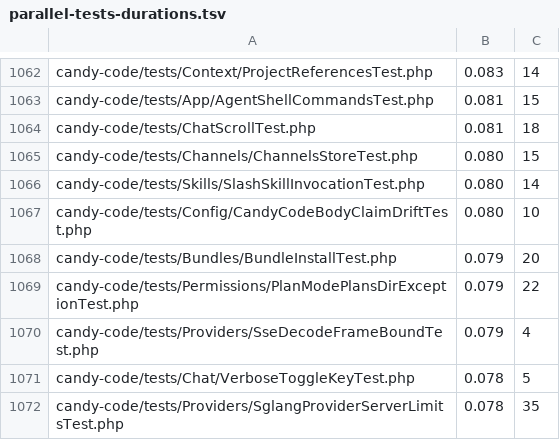
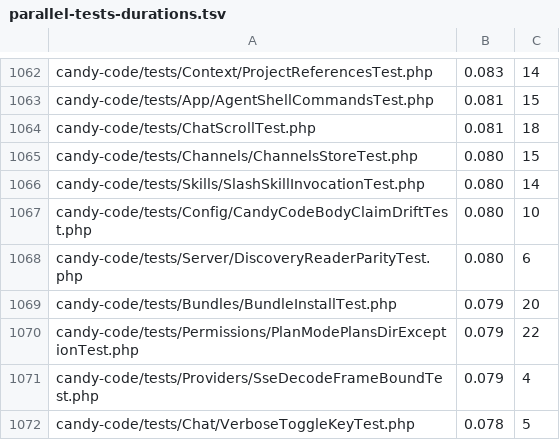
Before and after one commit to detain/sugarcraft, a TSV file: scripts/parallel-tests-durations.tsv, drawn as a sheet; only a part is shown, gaps mark what is left out; the shorter side is filled out with more unchanged rows; the diff names each change by its address in the sheet, - before the commit and + after, or states it on an @@ line.

```diff
--- a/scripts/parallel-tests-durations.tsv
+++ b/scripts/parallel-tests-durations.tsv
+row 1068: candy-code/tests/Server/DiscoveryReaderParityTest.php | 0.080 | 6
```
Also changed, not shown: 4 other files.
